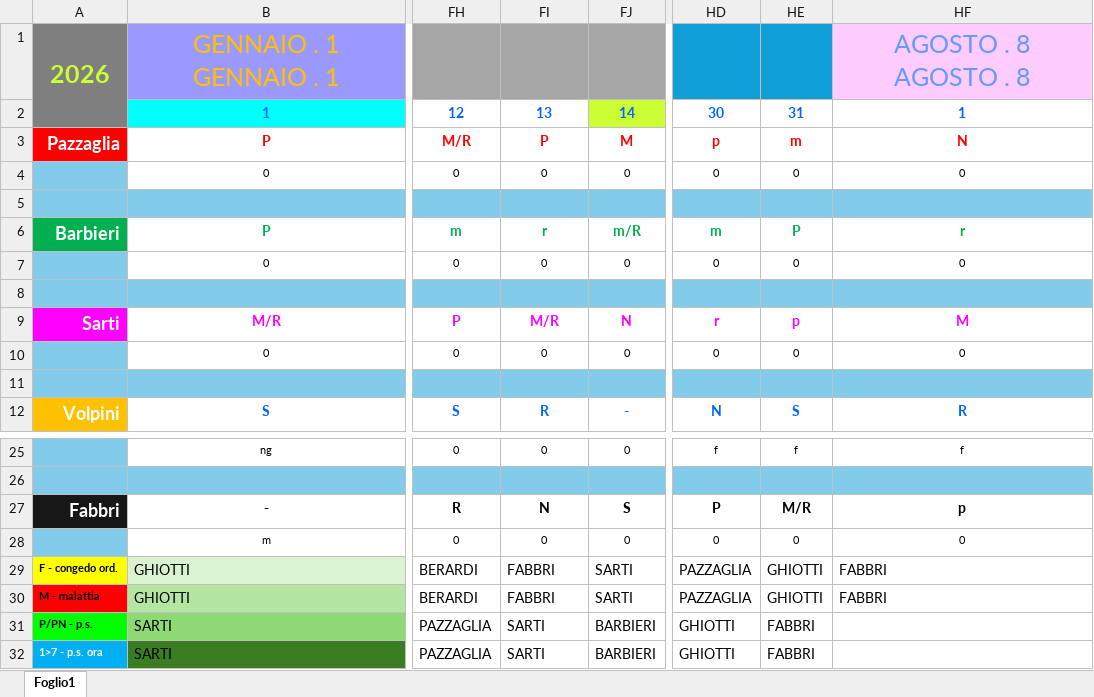
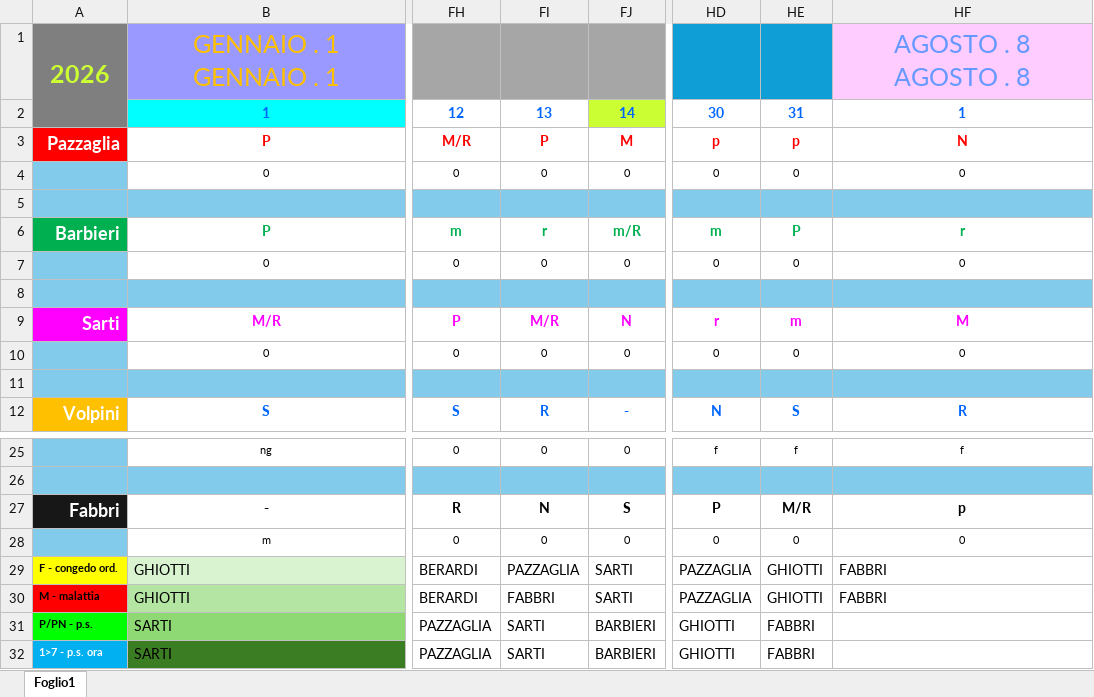
Before and after one commit to centrale118rsm-code/Turni-Autisti-2026-Rsm, an Excel workbook: turni.xlsx, sheet Foglio1, drawn as a sheet; only a part is shown, gaps mark what is left out; values as stored, in another font and other column widths than the file's, no borders; charts and pictures and conditional formats not drawn; the diff names each change by its address in the sheet, - before the commit and + after, or states it on an @@ line.

Commit message:
Add files via upload

```diff
--- a/turni.xlsx (sheet Foglio1)
+++ b/turni.xlsx (sheet Foglio1)
-HE3: m
+HE3: p
-HE9: p
+HE9: m
-FI29: FABBRI
+FI29: PAZZAGLIA
```
